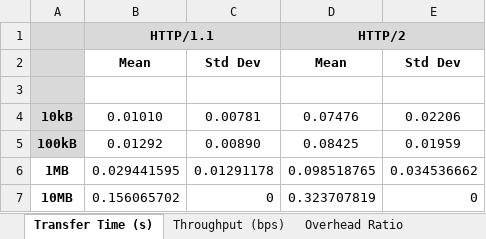
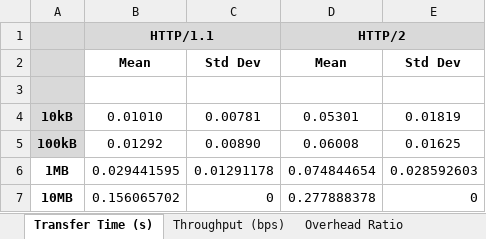
Before and after one commit to abhira0/ncsu-ip-p1, an Excel workbook: results.xlsx, sheet Transfer Time (s), drawn as a sheet; values as stored, in another font and other column widths than the file's, no borders; the diff names each change by its address in the sheet, - before the commit and + after, or states it on an @@ line.

```diff
--- a/results.xlsx (sheet Transfer Time (s))
+++ b/results.xlsx (sheet Transfer Time (s))
-D4: 0.07476
+D4: 0.05301
-E4: 0.02206
+E4: 0.01819
-D5: 0.08425
+D5: 0.06008
-E5: 0.01959
+E5: 0.01625
-D6: 0.098518765
+D6: 0.074844654
-E6: 0.034536662
+E6: 0.028592603
-D7: 0.323707819
+D7: 0.277888378
```
Also changed, not shown: sheet Throughput (bps), 4 other files.
